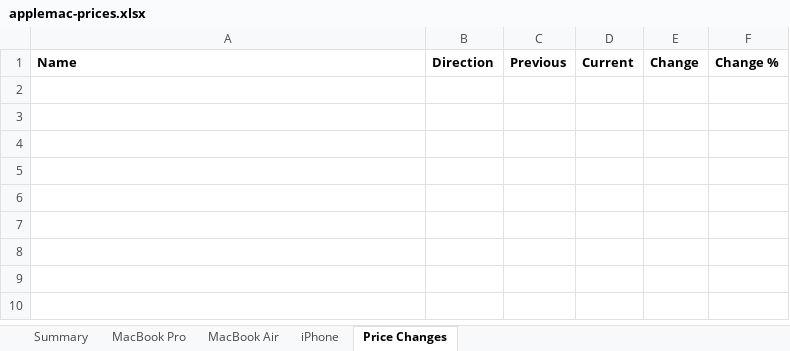
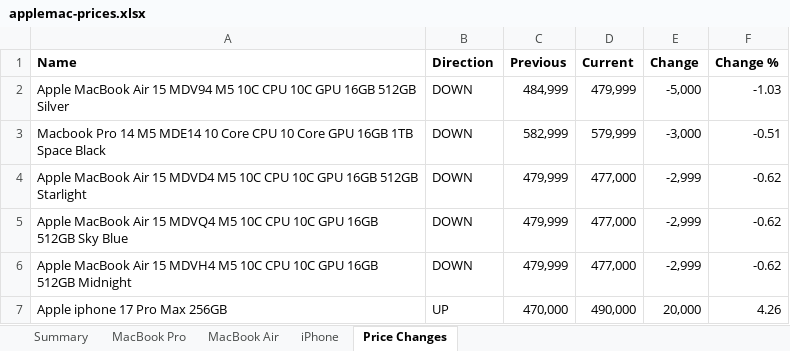
Before and after one commit to MrErrorSan/applemac-pk-tracker, an Excel workbook: web/downloads/applemac-prices.xlsx, sheet Price Changes, drawn as a sheet; values as stored, in another font and other column widths than the file's, no borders; conditional formats not drawn; the diff names each change by its address in the sheet, - before the commit and + after, or states it on an @@ line.

```diff
--- a/web/downloads/applemac-prices.xlsx (sheet Price Changes)
+++ b/web/downloads/applemac-prices.xlsx (sheet Price Changes)
+row 2: Apple MacBook Air 15 MDV94 M5 10C CPU 10C GPU 16GB 512GB Silver | DOWN | 484,999 | 479,999 | -5,000 | -1.03
+row 3: Macbook Pro 14 M5 MDE14 10 Core CPU 10 Core GPU 16GB 1TB Space Black | DOWN | 582,999 | 579,999 | -3,000 | -0.51
+row 4: Apple MacBook Air 15 MDVD4 M5 10C CPU 10C GPU 16GB 512GB Starlight | DOWN | 479,999 | 477,000 | -2,999 | -0.62
+row 5: Apple MacBook Air 15 MDVQ4 M5 10C CPU 10C GPU 16GB 512GB Sky Blue | DOWN | 479,999 | 477,000 | -2,999 | -0.62
+row 6: Apple MacBook Air 15 MDVH4 M5 10C CPU 10C GPU 16GB 512GB Midnight | DOWN | 479,999 | 477,000 | -2,999 | -0.62
+row 7: Apple iphone 17 Pro Max 256GB | UP | 470,000 | 490,000 | 20,000 | 4.26
```
Also changed, not shown: sheet MacBook Air, sheet MacBook Pro, sheet iPhone, sheet Summary, 7 other files.
